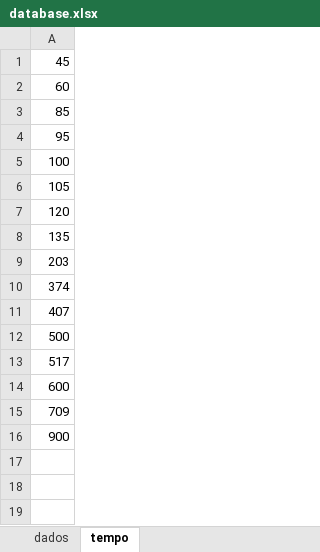
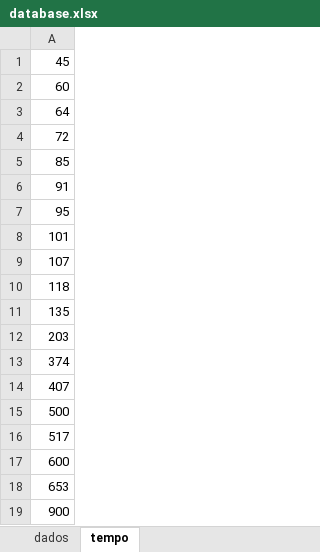
Before and after one commit to JotaPeGabriel/AutomationIG, an Excel workbook: database.xlsx, sheet tempo, drawn as a sheet; values as stored, in another font and other column widths than the file's, no borders; addresses are those after the commit; the diff names each change by its address in the sheet, - before the commit and + after, or states it on an @@ line.

```diff
--- a/database.xlsx (sheet tempo)
+++ b/database.xlsx (sheet tempo)
+row 3: 64
+row 4: 72
+row 6: 91
-A8: 100
+A8: 101
-A9: 105
+A9: 107
-A10: 120
+A10: 118
-A18: 709
+A18: 653
```
Also changed, not shown: sheet dados, 1 other file.
